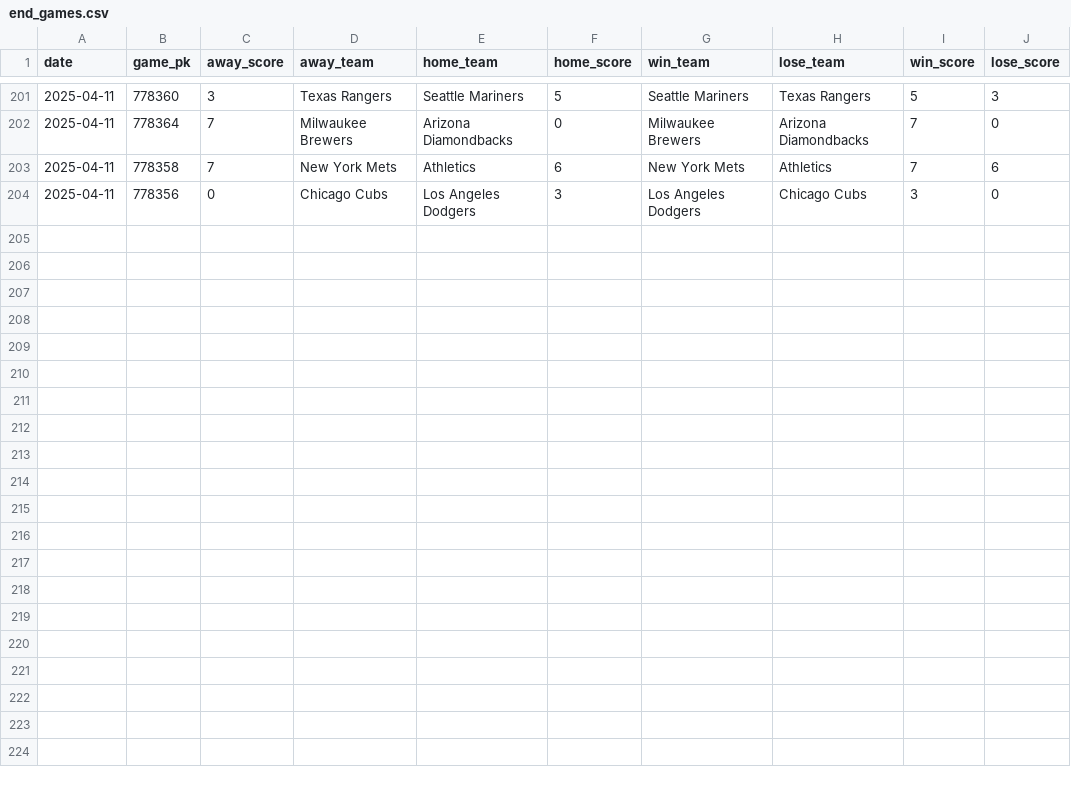
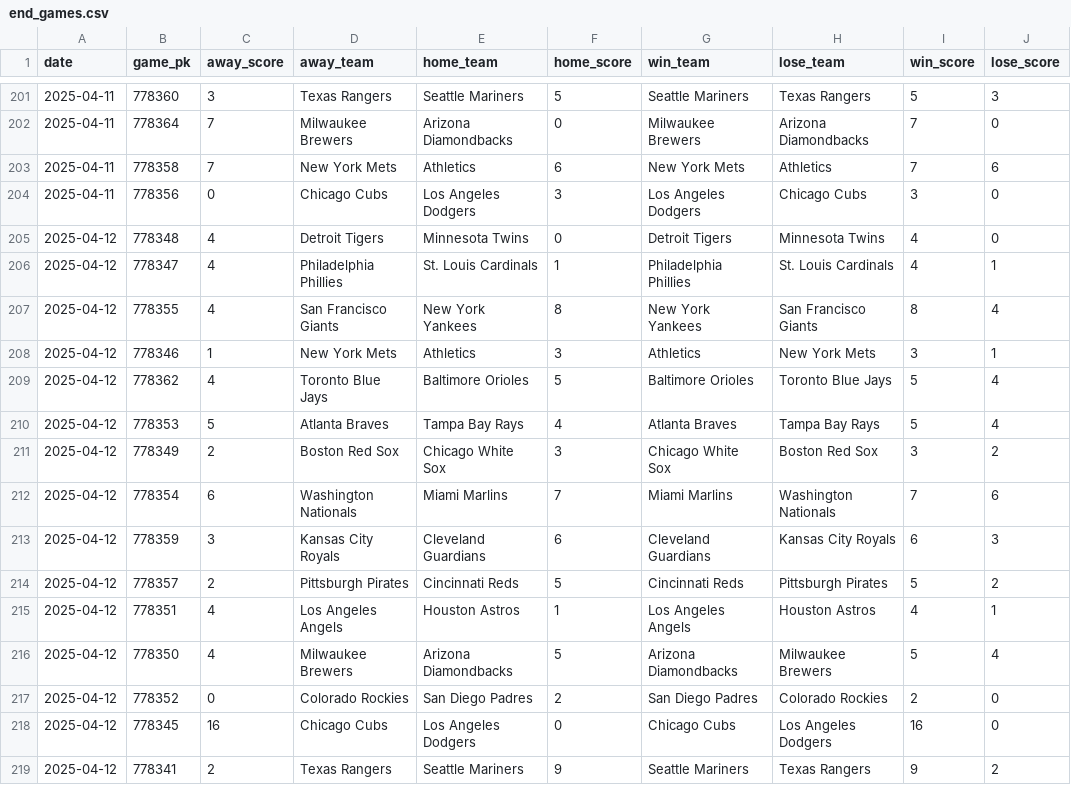
Before and after one commit to chadallison/mlb25, a CSV file: data/end_games.csv, drawn as a sheet; only a part is shown, gaps mark what is left out.

```diff
--- a/data/end_games.csv
+++ b/data/end_games.csv
@@ -204 +204,16 @@ date,game_pk,away_score,away_team,home_team,home_score,win_team,lose_team,win_sc
 2025-04-11,778356,0,Chicago Cubs,Los Angeles Dodgers,3,Los Angeles Dodgers,Chicago Cubs,3,0
+2025-04-12,778348,4,Detroit Tigers,Minnesota Twins,0,Detroit Tigers,Minnesota Twins,4,0
+2025-04-12,778347,4,Philadelphia Phillies,St. Louis Cardinals,1,Philadelphia Phillies,St. Louis Cardinals,4,1
+2025-04-12,778355,4,San Francisco Giants,New York Yankees,8,New York Yankees,San Francisco Giants,8,4
+2025-04-12,778346,1,New York Mets,Athletics,3,Athletics,New York Mets,3,1
+2025-04-12,778362,4,Toronto Blue Jays,Baltimore Orioles,5,Baltimore Orioles,Toronto Blue Jays,5,4
+2025-04-12,778353,5,Atlanta Braves,Tampa Bay Rays,4,Atlanta Braves,Tampa Bay Rays,5,4
+2025-04-12,778349,2,Boston Red Sox,Chicago White Sox,3,Chicago White Sox,Boston Red Sox,3,2
+2025-04-12,778354,6,Washington Nationals,Miami Marlins,7,Miami Marlins,Washington Nationals,7,6
+2025-04-12,778359,3,Kansas City Royals,Cleveland Guardians,6,Cleveland Guardians,Kansas City Royals,6,3
+2025-04-12,778357,2,Pittsburgh Pirates,Cincinnati Reds,5,Cincinnati Reds,Pittsburgh Pirates,5,2
+2025-04-12,778351,4,Los Angeles Angels,Houston Astros,1,Los Angeles Angels,Houston Astros,4,1
+2025-04-12,778350,4,Milwaukee Brewers,Arizona Diamondbacks,5,Arizona Diamondbacks,Milwaukee Brewers,5,4
+2025-04-12,778352,0,Colorado Rockies,San Diego Padres,2,San Diego Padres,Colorado Rockies,2,0
+2025-04-12,778345,16,Chicago Cubs,Los Angeles Dodgers,0,Chicago Cubs,Los Angeles Dodgers,16,0
+2025-04-12,778341,2,Texas Rangers,Seattle Mariners,9,Seattle Mariners,Texas Rangers,9,2
```
Also changed, not shown: 9 other files.
